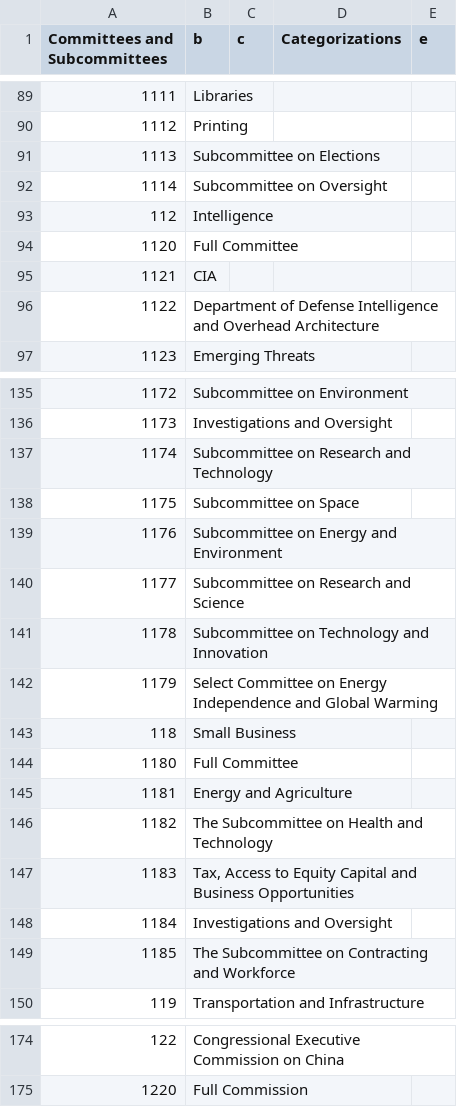
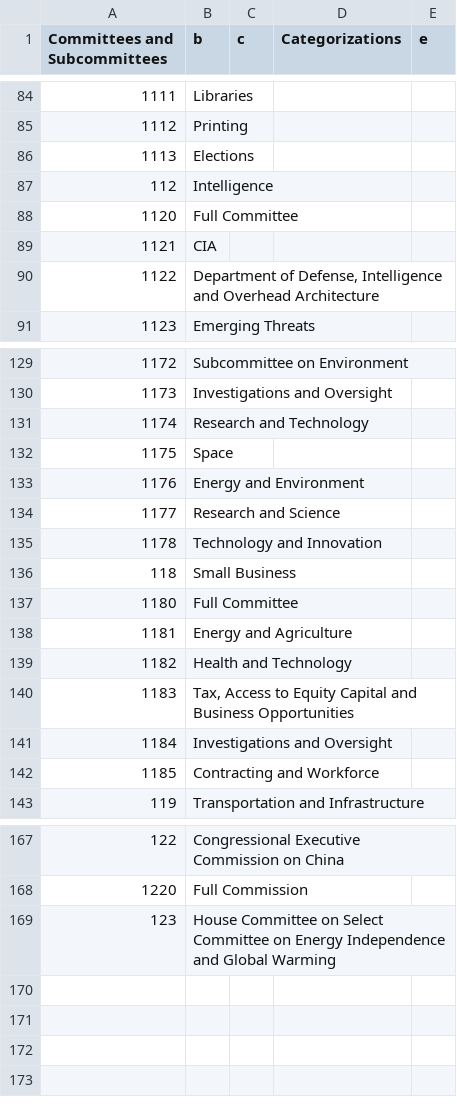
Before and after one commit to datamade/committee-oversight, a CSV file: data/final/house_committees_edited.csv, drawn as a sheet; only a part is shown, gaps mark what is left out; the diff covers the shown part only.

Commit message:
Line up committee names

```diff
--- a/data/final/house_committees_edited.csv
+++ b/data/final/house_committees_edited.csv
@@ -90,4 +85,3 @@ Committees and Subcommittees,b,c,Categorizations,e
 1112,Printing,,,
-1113,Subcommittee on Elections,,,
-1114,Subcommittee on Oversight,,,
+1113,Elections,,,
 112,Intelligence,,,
@@ -96,2 +90,2 @@ Committees and Subcommittees,b,c,Categorizations,e
-1122,Department of Defense Intelligence and Overhead Architecture,,,
+1122,"Department of Defense, Intelligence and Overhead Architecture",,,
 1123,Emerging Threats,,,
@@ -136,8 +130,7 @@ Committees and Subcommittees,b,c,Categorizations,e
 1173,Investigations and Oversight,,,
-1174,Subcommittee on Research and Technology,,,
-1175,Subcommittee on Space,,,
-1176,Subcommittee on Energy and Environment,,,
-1177,Subcommittee on Research and Science,,,
-1178,Subcommittee on Technology and Innovation,,,
-1179,Select Committee on Energy Independence and Global Warming ,,,
+1174,Research and Technology,,,
+1175,Space,,,
+1176,Energy and Environment,,,
+1177,Research and Science,,,
+1178,Technology and Innovation,,,
 118,Small Business,,,
@@ -145,6 +138,6 @@ Committees and Subcommittees,b,c,Categorizations,e
 1181,Energy and Agriculture,,,
-1182,The Subcommittee on Health and Technology ,,,
+1182,Health and Technology,,,
 1183,"Tax, Access to Equity Capital and Business Opportunities",,,
 1184,Investigations and Oversight,,,
-1185,The Subcommittee on Contracting and Workforce ,,,
+1185,Contracting and Workforce,,,
 119,Transportation and Infrastructure,,,
@@ -175 +168,2 @@ Committees and Subcommittees,b,c,Categorizations,e
 1220,Full Commission,,,
+123,House Committee on Select Committee on Energy Independence and Global Warming,,,
```
Also changed, not shown: 5 removed rows and 12 edited cells elsewhere in this file, 2 other files.
